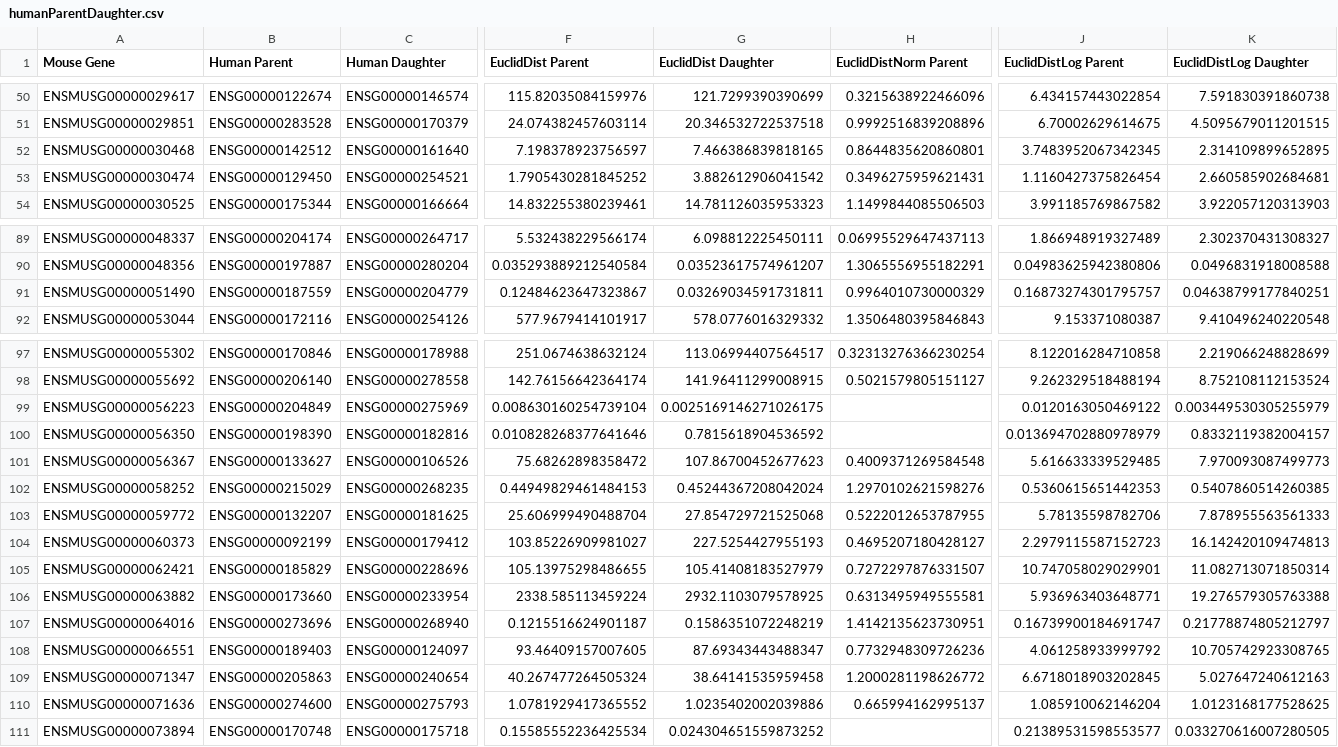
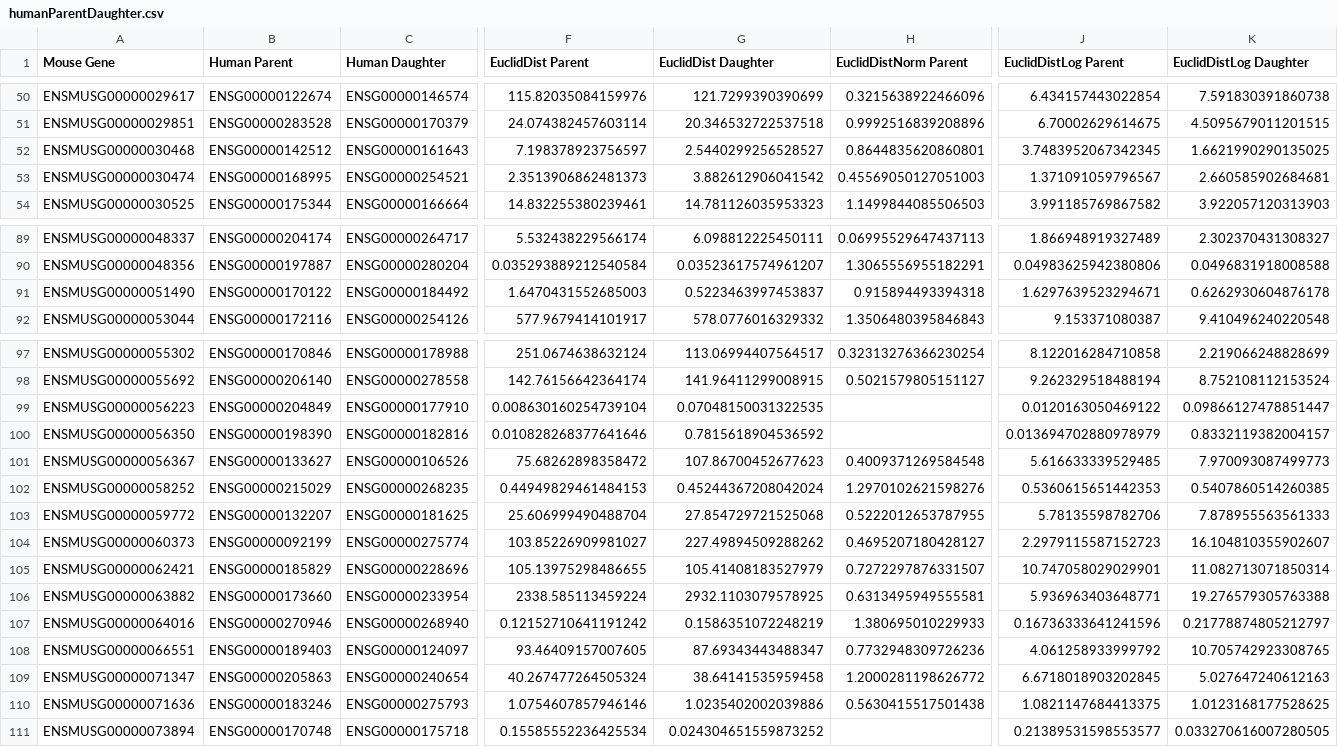
Before and after one commit to AndrewH72/Gene-Duplication, a CSV file: data/humanParentDaughter.csv, drawn as a sheet; only a part is shown, gaps mark what is left out; the diff covers the shown part only; the diff names each change by its address in the sheet, - before the commit and + after, or states it on an @@ line.

```diff
--- a/data/humanParentDaughter.csv
+++ b/data/humanParentDaughter.csv
-C52 (Human Daughter): ENSG00000161640
+C52 (Human Daughter): ENSG00000161643
-G52 (EuclidDist Daughter): 7.466386839818165
+G52 (EuclidDist Daughter): 2.5440299256528527
-K52 (EuclidDistLog Daughter): 2.314109899652895
+K52 (EuclidDistLog Daughter): 1.6621990290135025
-B53 (Human Parent): ENSG00000129450
+B53 (Human Parent): ENSG00000168995
-F53 (EuclidDist Parent): 1.7905430281845252
+F53 (EuclidDist Parent): 2.3513906862481373
-H53 (EuclidDistNorm Parent): 0.3496275959621431
+H53 (EuclidDistNorm Parent): 0.45569050127051003
-J53 (EuclidDistLog Parent): 1.1160427375826454
+J53 (EuclidDistLog Parent): 1.371091059796567
-B91 (Human Parent): ENSG00000187559
+B91 (Human Parent): ENSG00000170122
-C91 (Human Daughter): ENSG00000204779
+C91 (Human Daughter): ENSG00000184492
-F91 (EuclidDist Parent): 0.12484623647323867
+F91 (EuclidDist Parent): 1.6470431552685003
-G91 (EuclidDist Daughter): 0.03269034591731811
+G91 (EuclidDist Daughter): 0.5223463997453837
-H91 (EuclidDistNorm Parent): 0.9964010730000329
+H91 (EuclidDistNorm Parent): 0.915894493394318
-J91 (EuclidDistLog Parent): 0.16873274301795757
+J91 (EuclidDistLog Parent): 1.6297639523294671
-K91 (EuclidDistLog Daughter): 0.04638799177840251
+K91 (EuclidDistLog Daughter): 0.6262930604876178
-C99 (Human Daughter): ENSG00000275969
+C99 (Human Daughter): ENSG00000177910
-G99 (EuclidDist Daughter): 0.0025169146271026175
+G99 (EuclidDist Daughter): 0.07048150031322535
-K99 (EuclidDistLog Daughter): 0.003449530305255979
+K99 (EuclidDistLog Daughter): 0.09866127478851447
-C104 (Human Daughter): ENSG00000179412
+C104 (Human Daughter): ENSG00000275774
-G104 (EuclidDist Daughter): 227.5254427955193
+G104 (EuclidDist Daughter): 227.49894509288262
-K104 (EuclidDistLog Daughter): 16.142420109474813
+K104 (EuclidDistLog Daughter): 16.104810355902607
-B107 (Human Parent): ENSG00000273696
+B107 (Human Parent): ENSG00000270946
-F107 (EuclidDist Parent): 0.1215516624901187
+F107 (EuclidDist Parent): 0.12152710641191242
-H107 (EuclidDistNorm Parent): 1.4142135623730951
+H107 (EuclidDistNorm Parent): 1.380695010229933
-J107 (EuclidDistLog Parent): 0.16739900184691747
+J107 (EuclidDistLog Parent): 0.16736333641241596
-B110 (Human Parent): ENSG00000274600
+B110 (Human Parent): ENSG00000183246
-F110 (EuclidDist Parent): 1.0781929417365552
+F110 (EuclidDist Parent): 1.0754607857946146
-H110 (EuclidDistNorm Parent): 0.665994162995137
+H110 (EuclidDistNorm Parent): 0.5630415517501438
-J110 (EuclidDistLog Parent): 1.085910062146204
+J110 (EuclidDistLog Parent): 1.0821147684413375
```
Also changed, not shown: 43 edited cells elsewhere in this file, data/mouseParentDaughter.csv, 6 other files.
